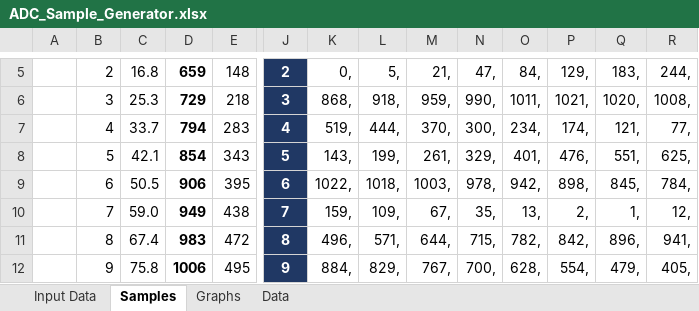
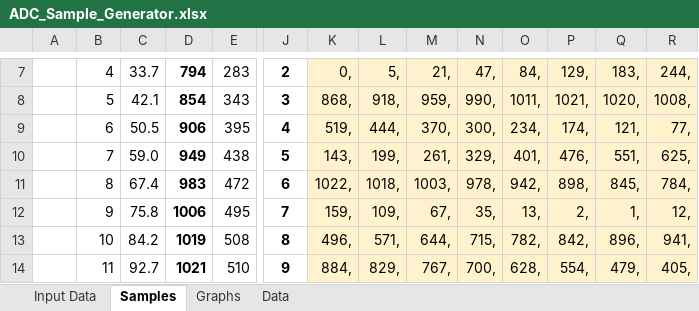
Before and after one commit to guywilson/avrsnd, an Excel workbook: ADC_Sample_Generator.xlsx, sheet Samples, drawn as a sheet; only a part is shown, gaps mark what is left out; values as stored, in another font and other column widths than the file's, no borders; addresses are those after the commit; the diff covers the shown part only; the diff names each change by its address in the sheet, - before the commit and + after, or states it on an @@ line.

```diff
--- a/ADC_Sample_Generator.xlsx (sheet Samples)
+++ b/ADC_Sample_Generator.xlsx (sheet Samples)
-B7: 2
+B7: 4
-C7: 16.8
+C7: 33.7
-D7: 659
+D7: 794
-E7: 148
+E7: 283
@@ J7:J14 fill: #203864 → none, text colour: #FFFFFF → black @@
-K7:R14 fill: none
+K7:R14 fill: #FFF2CC
-B8: 3
+B8: 5
-C8: 25.3
+C8: 42.1
-D8: 729
+D8: 854
-E8: 218
+E8: 343
-B9: 4
+B9: 6
-C9: 33.7
+C9: 50.5
-D9: 794
+D9: 906
-E9: 283
+E9: 395
-B10: 5
+B10: 7
-C10: 42.1
+C10: 59.0
-D10: 854
+D10: 949
-E10: 343
+E10: 438
-B11: 6
+B11: 8
-C11: 50.5
+C11: 67.4
-D11: 906
+D11: 983
-E11: 395
+E11: 472
-B12: 7
+B12: 9
-C12: 59.0
+C12: 75.8
-D12: 949
+D12: 1006
-E12: 438
+E12: 495
-B13: 8
+B13: 10
-C13: 67.4
+C13: 84.2
-D13: 983
+D13: 1019
-E13: 472
+E13: 508
-B14: 9
+B14: 11
-C14: 75.8
+C14: 92.7
-D14: 1006
+D14: 1021
-E14: 495
+E14: 510
```
Also changed, not shown: 2 added rows, 2 removed rows, 56 edited cells and cell formats elsewhere in this sheet, formulas that keep their value, Lookup_Tables.xlsx, 9 other files.
